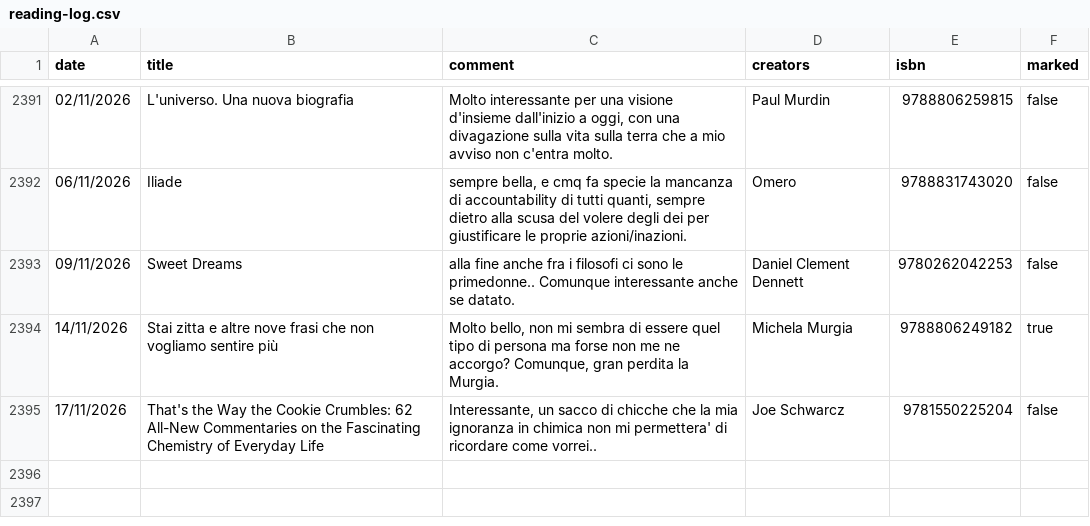
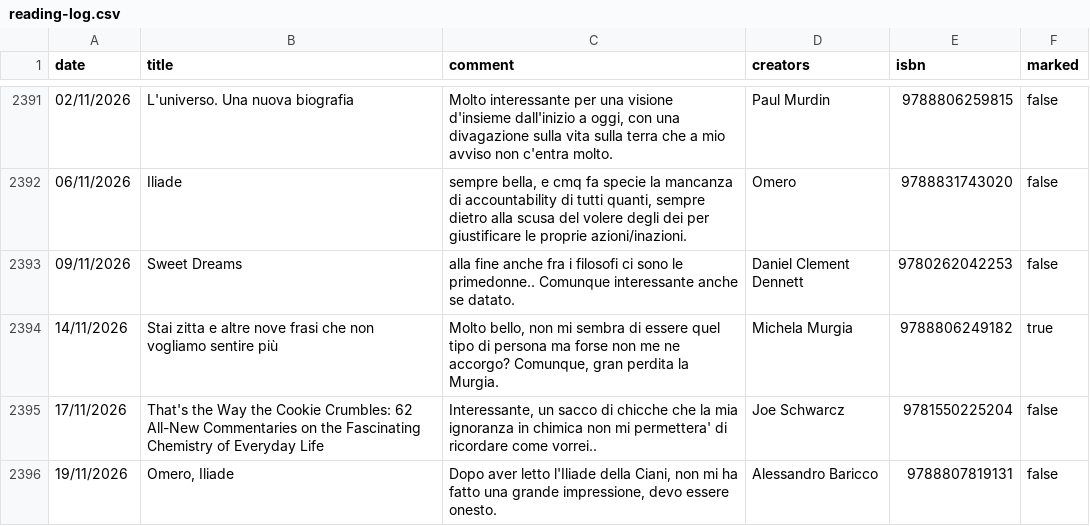
Before and after one commit to andreaiacono/books, a CSV file: data/reading-log.csv, drawn as a sheet; only a part is shown, gaps mark what is left out.

Commit message:
log: Omero, Iliade

```diff
--- a/data/reading-log.csv
+++ b/data/reading-log.csv
@@ -2395 +2395,2 @@
 "17/11/2026","That's the Way the Cookie Crumbles: 62 All-New Commentaries on the Fascinating Chemistry of Everyday Life","Interessante, un sacco di chicche che la mia ignoranza in chimica non mi permettera' di ricordare come vorrei..","Joe Schwarcz","9781550225204","false"
+"19/11/2026","Omero, Iliade","Dopo aver letto l'Iliade della Ciani, non mi ha fatto una grande impressione, devo essere onesto.","Alessandro Baricco","9788807819131","false"
```
